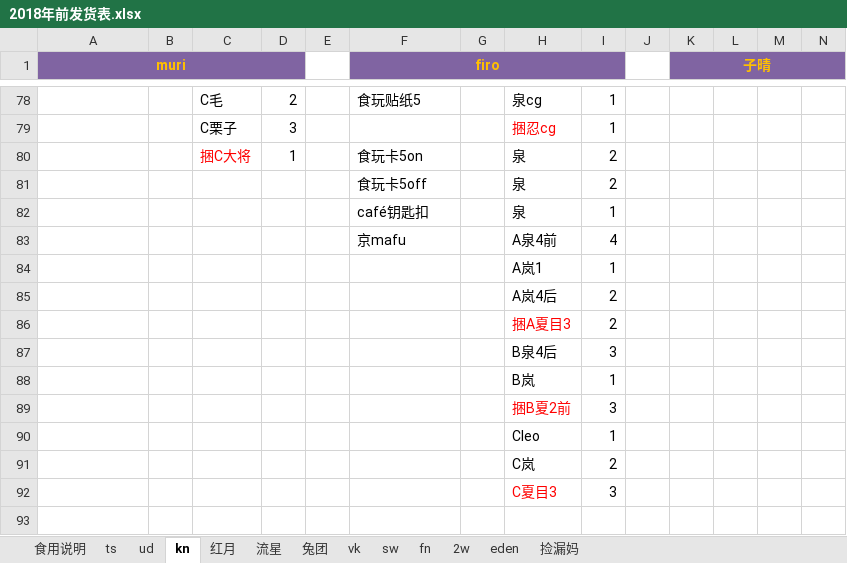
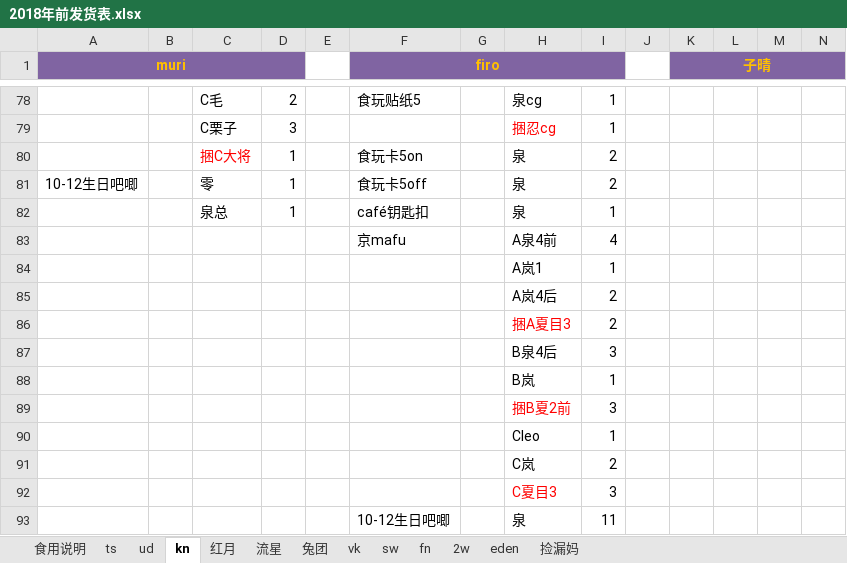
Before and after one commit to yaoranzjy/test, an Excel workbook: 2018年前发货表.xlsx, sheet kn, drawn as a sheet; only a part is shown, gaps mark what is left out; values as stored, in another font and other column widths than the file's, no borders; rows hold the shown columns only; the diff names each change by its address in the sheet, - before the commit and + after, or states it on an @@ line.

```diff
--- a/2018年前发货表.xlsx (sheet kn)
+++ b/2018年前发货表.xlsx (sheet kn)
-A81 (muri): (empty)
+A81 (muri): 10-12生日吧唧
-C81: (empty)
+C81: 零
-D81:D82: (empty)
+D81:D82: 1
-C82: (empty)
+C82: 泉总
+row 93:  |  |  |  |  | 10-12生日吧唧 |  | 泉 | 11
```
Also changed, not shown: sheet ud, sheet 捡漏妈, sheet vk, sheet fn, sheet 食用说明, sheet 流星, 1 more sheet.
